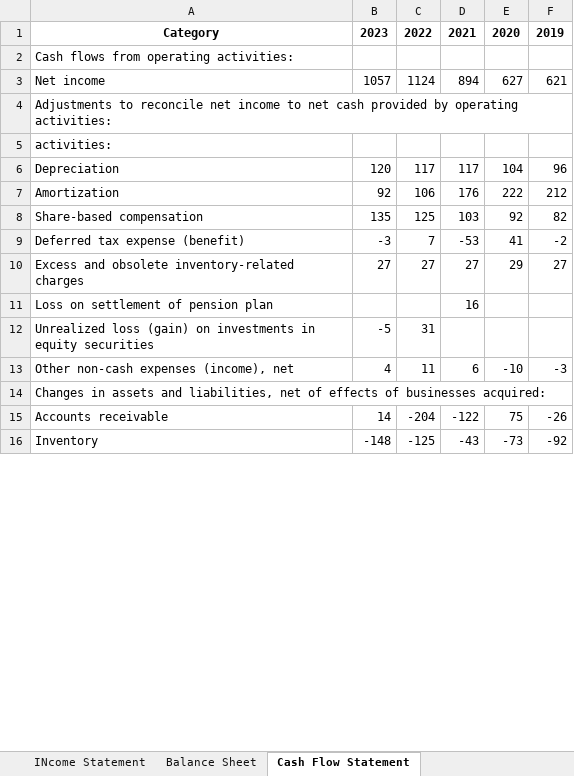
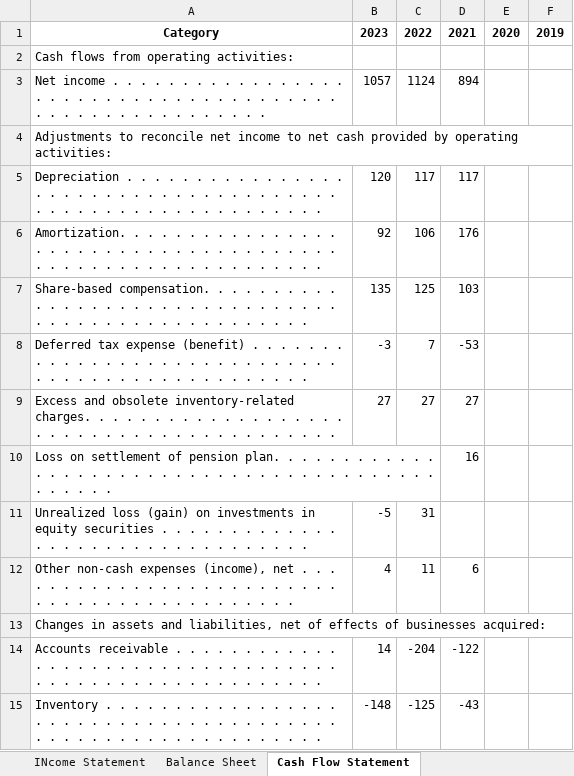
Before and after one commit to Asha-12502/Financial_mapping_automation, an Excel workbook: project/output_files/final_output4.xlsx, sheet Cash Flow Statement, drawn as a sheet; only a part is shown; values as stored, in another font and other column widths than the file's, no borders; removed rows and columns are numbered as before the commit, all else as after; the diff covers the shown part only; the diff names each change by its address in the sheet, - before the commit and + after, or states it on an @@ line.

```diff
--- a/project/output_files/final_output4.xlsx (sheet Cash Flow Statement)
+++ b/project/output_files/final_output4.xlsx (sheet Cash Flow Statement)
-A3: Net income
+A3: Net income . . . . . . . . . . . . . . . . . . . . . . . . . . . . . . . . . . . . . . . . . . . . . . . . . . . . . . . .
-E3: 627
+E3: (empty)
-F3: 621
+F3: (empty)
-row 5: activities:
-A5: Depreciation
+A5: Depreciation . . . . . . . . . . . . . . . . . . . . . . . . . . . . . . . . . . . . . . . . . . . . . . . . . . . . . . . . . . .
-E5: 104
+E5: (empty)
-F5: 96
+F5: (empty)
-A6: Amortization
+A6: Amortization. . . . . . . . . . . . . . . . . . . . . . . . . . . . . . . . . . . . . . . . . . . . . . . . . . . . . . . . . . .
-E6: 222
+E6: (empty)
-F6: 212
+F6: (empty)
-A7: Share-based compensation
+A7: Share-based compensation. . . . . . . . . . . . . . . . . . . . . . . . . . . . . . . . . . . . . . . . . . . . . . . . . . . .
-E7: 92
+E7: (empty)
-F7: 82
+F7: (empty)
-A8: …expense (benefit)
+A8: …expense (benefit) . . . . . . . . . . . . . . . . . . . . . . . . . . . . . . . . . . . . . . . . . . . . . . . . .
-E8: 41
+E8: (empty)
-F8: -2
+F8: (empty)
-A9: …obsolete inventory-related charges
+A9: …obsolete inventory-related charges. . . . . . . . . . . . . . . . . . . . . . . . . . . . . . . . . . . . . . . . .
-E9: 29
+E9: (empty)
-F9: 27
+F9: (empty)
-A10: …of pension plan
+A10: …of pension plan. . . . . . . . . . . . . . . . . . . . . . . . . . . . . . . . . . . . . . . . . . . . . . .
-A11: …equity securities
+A11: …equity securities . . . . . . . . . . . . . . . . . . . . . . . . . . . . . . . . .
-A12: …(income), net
+A12: …(income), net . . . . . . . . . . . . . . . . . . . . . . . . . . . . . . . . . . . . . . . . . . . .
-E12: -10
+E12: (empty)
-F12: -3
+F12: (empty)
-A14: Accounts receivable
+A14: Accounts receivable . . . . . . . . . . . . . . . . . . . . . . . . . . . . . . . . . . . . . . . . . . . . . . . . . . . . . . .
-E14: 75
+E14: (empty)
-F14: -26
+F14: (empty)
-A15: Inventory
+A15: Inventory . . . . . . . . . . . . . . . . . . . . . . . . . . . . . . . . . . . . . . . . . . . . . . . . . . . . . . . . . . . .
-E15: -73
+E15: (empty)
-F15: -92
+F15: (empty)
```
Also changed, not shown: 73 edited cells elsewhere in this sheet, sheet Balance Sheet, sheet INcome Statement, 2 other files.
